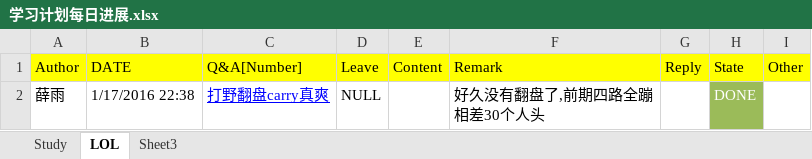
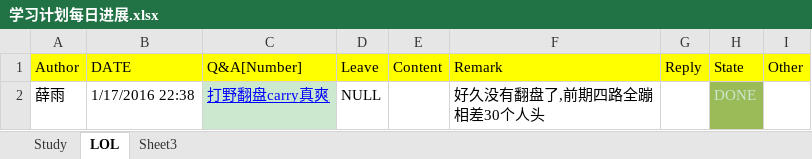
Before and after one commit to OOCC/PlanGIt, an Excel workbook: 学习计划每日进展.xlsx, sheet LOL, drawn as a sheet; values as stored, in another font and other column widths than the file's, no borders; the diff names each change by its address in the sheet, - before the commit and + after, or states it on an @@ line.

```diff
--- a/学习计划每日进展.xlsx (sheet LOL)
+++ b/学习计划每日进展.xlsx (sheet LOL)
-C2 fill: none
+C2 fill: #CCE8CF
-H2 text colour: #FFFFFF
+H2 text colour: #CCE8CF
```
Also changed, not shown: sheet Study, Work/工作记录表.xlsx, 周计划2016.xlsx, 2 other files.
